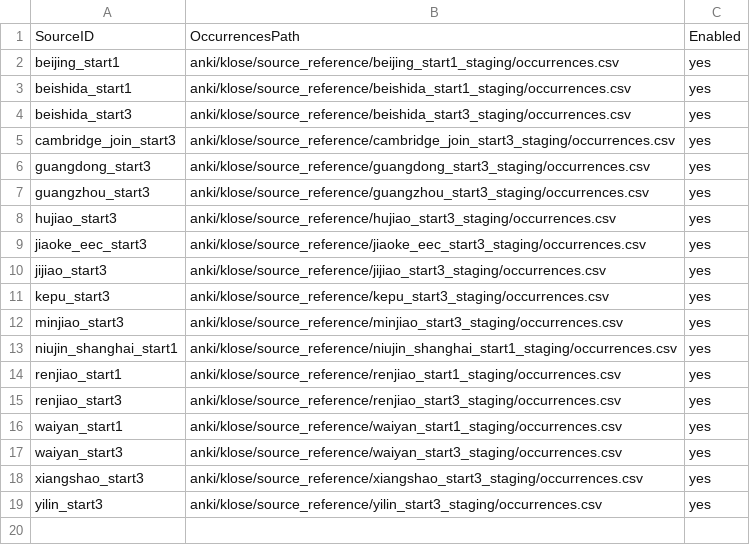
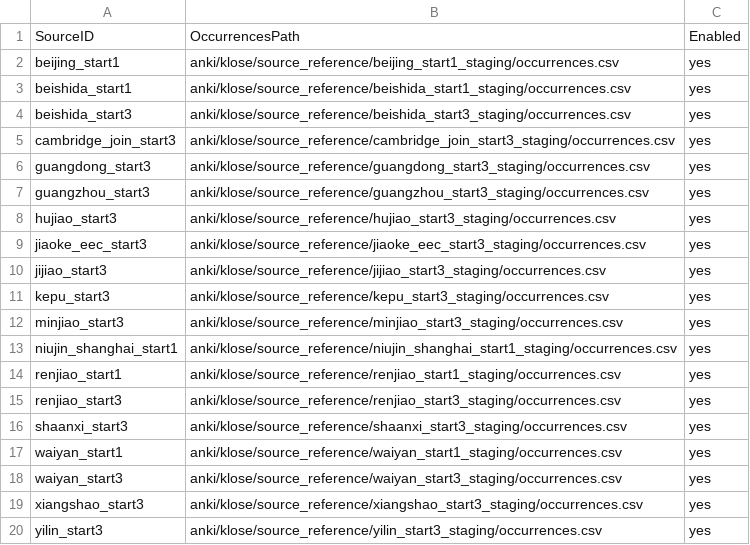
Before and after one commit to whisper-wind17/English, a CSV file: anki/klose/third_party_vocabulary/config/source_adapters.csv, drawn as a sheet.

Commit message:
feat: enable Shaanxi start3 source adapter

```diff
--- a/anki/klose/third_party_vocabulary/config/source_adapters.csv
+++ b/anki/klose/third_party_vocabulary/config/source_adapters.csv
@@ -15,2 +15,3 @@ renjiao_start1,anki/klose/source_reference/renjiao_start1_staging/occurrences.cs
 renjiao_start3,anki/klose/source_reference/renjiao_start3_staging/occurrences.csv,yes
+shaanxi_start3,anki/klose/source_reference/shaanxi_start3_staging/occurrences.csv,yes
 waiyan_start1,anki/klose/source_reference/waiyan_start1_staging/occurrences.csv,yes
```
